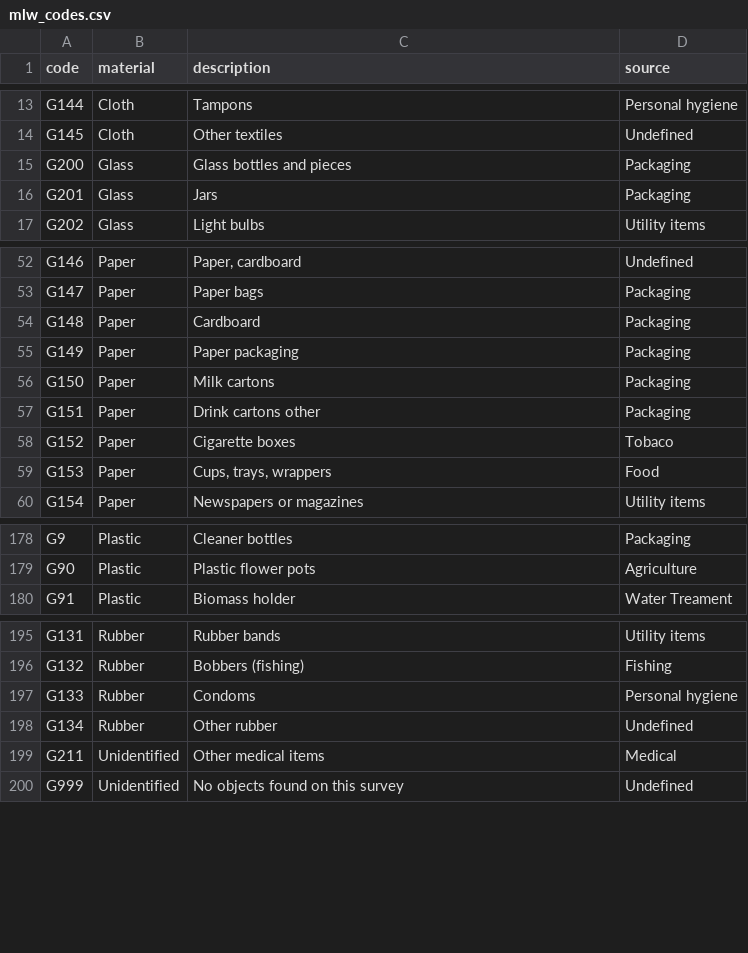
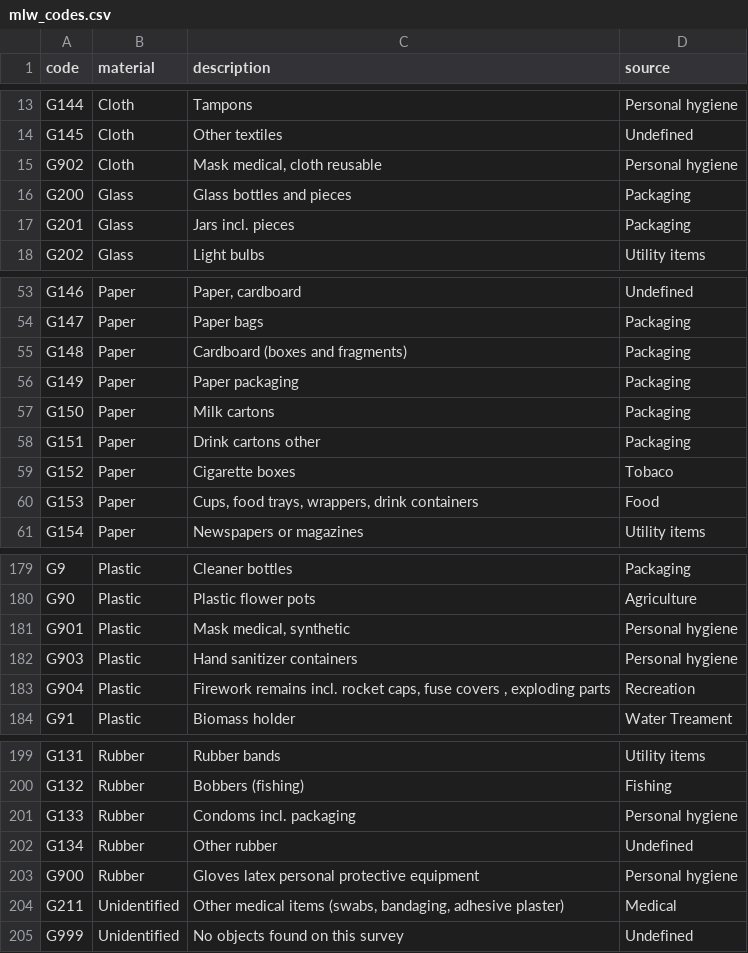
Before and after one commit to hammerdirt-analyst/probability-2021, a CSV file: data/mlw_codes.csv, drawn as a sheet; only a part is shown, gaps mark what is left out; the diff covers the shown part only.

```diff
--- a/data/mlw_codes.csv
+++ b/data/mlw_codes.csv
@@ -14,4 +14,5 @@ G144,Cloth,Tampons,Personal hygiene
 G145,Cloth,Other textiles,Undefined
+G902,Cloth,"Mask medical, cloth reusable",Personal hygiene
 G200,Glass,Glass bottles and pieces,Packaging
-G201,Glass,Jars,Packaging
+G201,Glass,Jars incl. pieces,Packaging
 G202,Glass,Light bulbs,Utility items
@@ -53,3 +54,3 @@ G146,Paper,"Paper, cardboard",Undefined
 G147,Paper,Paper bags,Packaging
-G148,Paper,Cardboard,Packaging
+G148,Paper,Cardboard (boxes and fragments),Packaging
 G149,Paper,Paper packaging,Packaging
@@ -58,3 +59,3 @@ G151,Paper,Drink cartons other,Packaging
 G152,Paper,Cigarette boxes,Tobaco
-G153,Paper,"Cups, trays, wrappers",Food
+G153,Paper,"Cups, food trays, wrappers, drink containers",Food
 G154,Paper,Newspapers or magazines,Utility items
@@ -179,2 +180,5 @@ G9,Plastic,Cleaner bottles,Packaging
 G90,Plastic,Plastic flower pots,Agriculture
+G901,Plastic,"Mask medical, synthetic",Personal hygiene
+G903,Plastic,Hand sanitizer containers,Personal hygiene
+G904,Plastic,"Firework remains incl. rocket caps, fuse covers , exploding parts",Recreation
 G91,Plastic,Biomass holder,Water Treament
@@ -196,5 +200,6 @@ G131,Rubber,Rubber bands,Utility items
 G132,Rubber,Bobbers (fishing),Fishing
-G133,Rubber,Condoms,Personal hygiene
+G133,Rubber,Condoms incl. packaging,Personal hygiene
 G134,Rubber,Other rubber,Undefined
-G211,Unidentified,Other medical items,Medical
+G900,Rubber,Gloves latex  personal protective equipment,Personal hygiene
+G211,Unidentified,"Other medical items (swabs, bandaging, adhesive plaster)",Medical
 G999,Unidentified,No objects found on this survey,Undefined
```
Also changed, not shown: 9 edited cells elsewhere in this file, data/daily_totals_pcs_m.csv, 28 other files.
